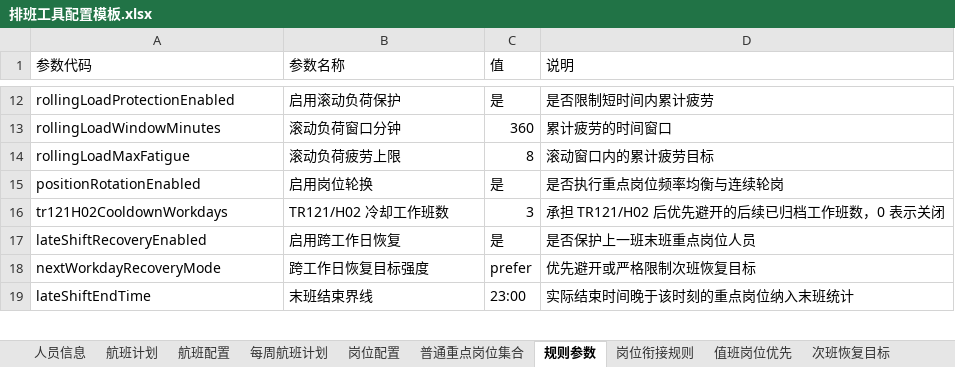
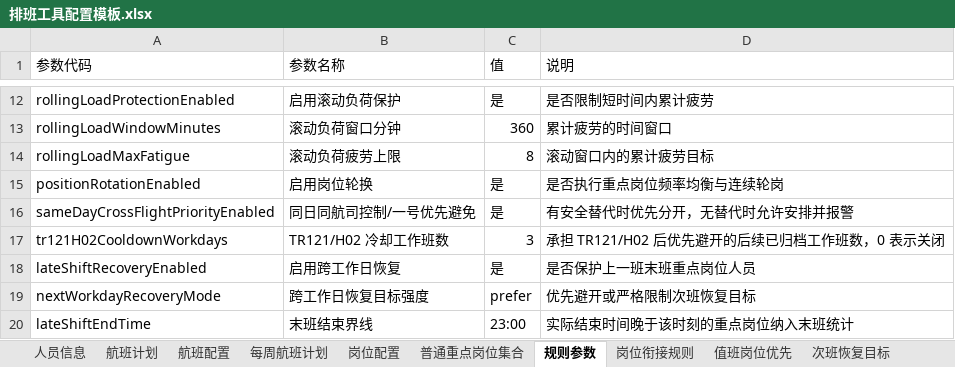
Before and after one commit to krc6666/autoschedule, an Excel workbook: public/template/排班工具配置模板.xlsx, sheet 规则参数, drawn as a sheet; only a part is shown, gaps mark what is left out; values as stored, in another font and other column widths than the file's, no borders; the diff names each change by its address in the sheet, - before the commit and + after, or states it on an @@ line.

```diff
--- a/public/template/排班工具配置模板.xlsx (sheet 规则参数)
+++ b/public/template/排班工具配置模板.xlsx (sheet 规则参数)
+row 16: sameDayCrossFlightPriorityEnabled | 同日同航司控制/一号优先避免 | 是 | 有安全替代时优先分开，无替代时允许安排并报警
```
Also changed, not shown: 8 other files.
